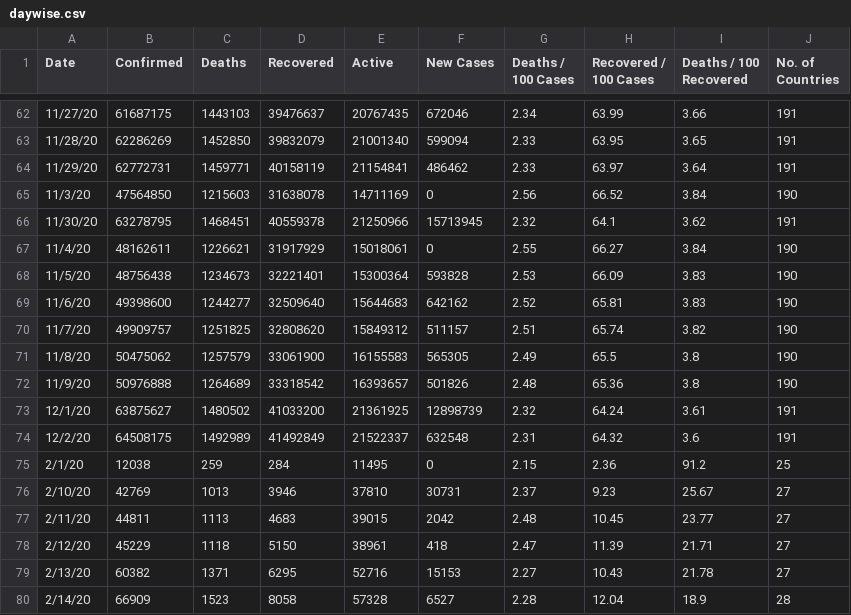
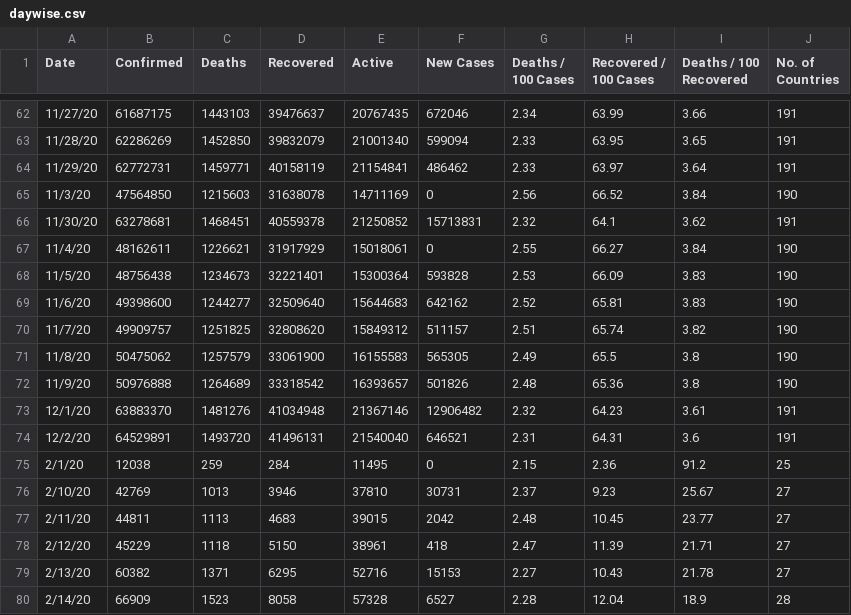
Before and after one commit to huangyingting/Covid-19-Preprocessed-Dataset, a CSV file: preprocessed/daywise.csv, drawn as a sheet; only a part is shown, gaps mark what is left out.

```diff
--- a/preprocessed/daywise.csv
+++ b/preprocessed/daywise.csv
@@ -65,3 +65,3 @@ Date,Confirmed,Deaths,Recovered,Active,New Cases,Deaths / 100 Cases,Recovered /
 11/3/20,47564850,1215603,31638078,14711169,0,2.56,66.52,3.84,190
-11/30/20,63278795,1468451,40559378,21250966,15713945,2.32,64.1,3.62,191
+11/30/20,63278681,1468451,40559378,21250852,15713831,2.32,64.1,3.62,191
 11/4/20,48162611,1226621,31917929,15018061,0,2.55,66.27,3.84,190
@@ -72,4 +72,4 @@ Date,Confirmed,Deaths,Recovered,Active,New Cases,Deaths / 100 Cases,Recovered /
 11/9/20,50976888,1264689,33318542,16393657,501826,2.48,65.36,3.8,190
-12/1/20,63875627,1480502,41033200,21361925,12898739,2.32,64.24,3.61,191
-12/2/20,64508175,1492989,41492849,21522337,632548,2.31,64.32,3.6,191
+12/1/20,63883370,1481276,41034948,21367146,12906482,2.32,64.23,3.61,191
+12/2/20,64529891,1493720,41496131,21540040,646521,2.31,64.31,3.6,191
 2/1/20,12038,259,284,11495,0,2.15,2.36,91.2,25
```
Also changed, not shown: preprocessed/countrywise.csv, 1 other file.
